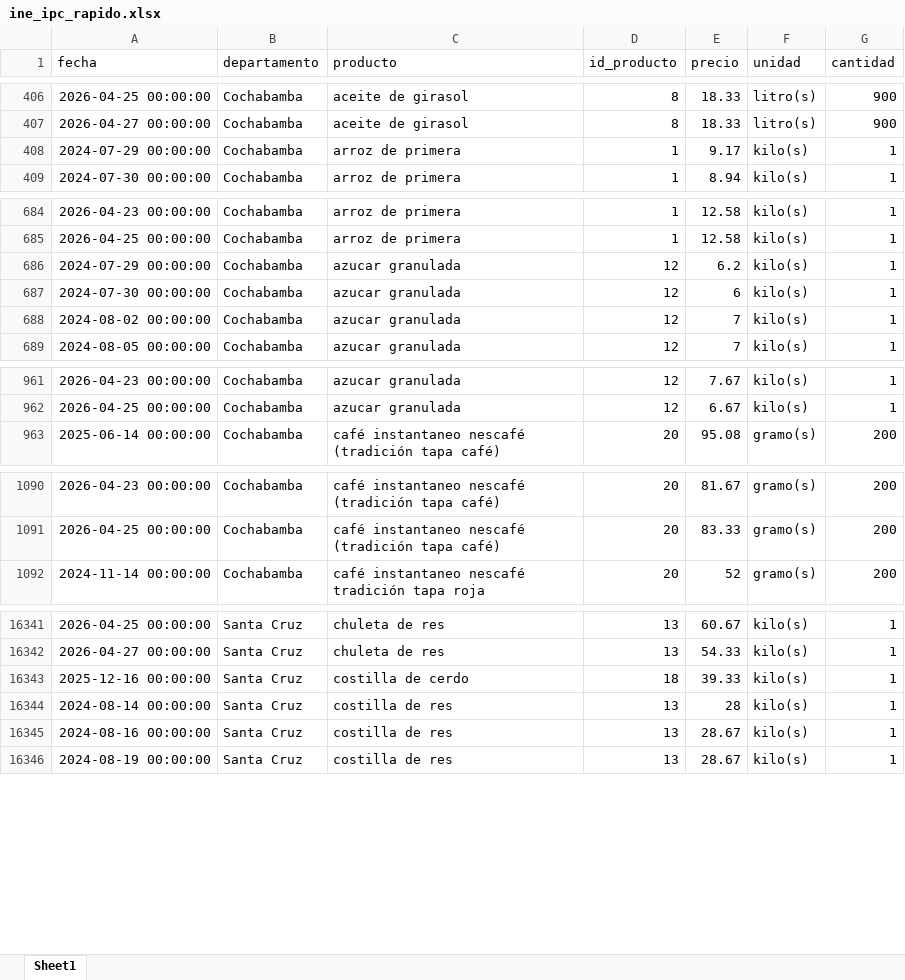
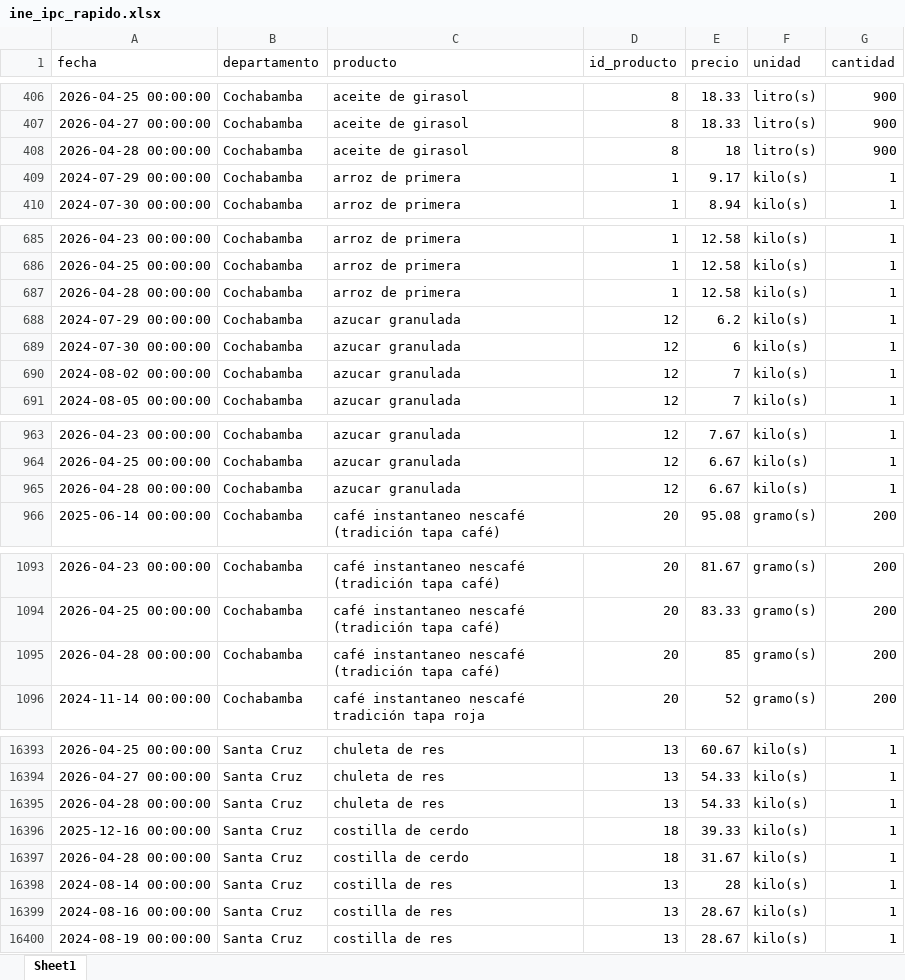
Before and after one commit to mauforonda/indicadores_inflacion, an Excel workbook: ine_ipc_rapido.xlsx, sheet Sheet1, drawn as a sheet; only a part is shown, gaps mark what is left out; values as stored, in another font and other column widths than the file's, no borders; the diff covers the shown part only; the diff names each change by its address in the sheet, - before the commit and + after, or states it on an @@ line.

Commit message:
Update data

```diff
--- a/ine_ipc_rapido.xlsx (sheet Sheet1)
+++ b/ine_ipc_rapido.xlsx (sheet Sheet1)
+row 408: 2026-04-28 00:00:00 | Cochabamba | aceite de girasol | 8 | 18 | litro(s) | 900
+row 687: 2026-04-28 00:00:00 | Cochabamba | arroz de primera | 1 | 12.58 | kilo(s) | 1
+row 965: 2026-04-28 00:00:00 | Cochabamba | azucar granulada | 12 | 6.67 | kilo(s) | 1
+row 1095: 2026-04-28 00:00:00 | Cochabamba | café instantaneo nescafé (tradición tapa café) | 20 | 85 | gramo(s) | 200
+row 16395: 2026-04-28 00:00:00 | Santa Cruz | chuleta de res | 13 | 54.33 | kilo(s) | 1
+row 16397: 2026-04-28 00:00:00 | Santa Cruz | costilla de cerdo | 18 | 31.67 | kilo(s) | 1
```
Also changed, not shown: 61 added rows and 4 moved rows elsewhere in this sheet, 1 other file.
